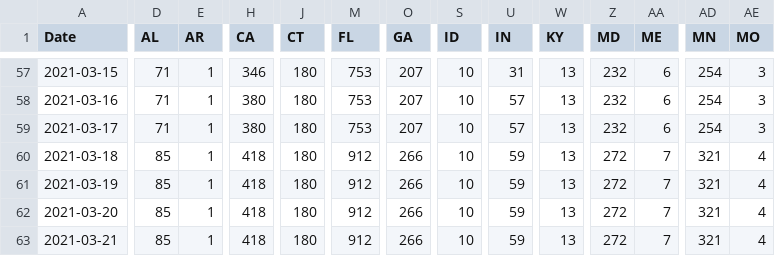
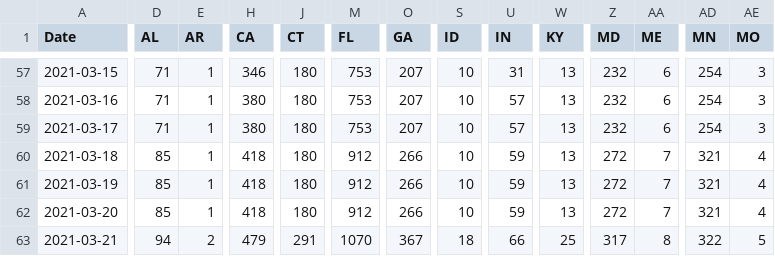
Before and after one commit to USATODAY/covid-variants, a CSV file: us-variant-summary.csv, drawn as a sheet; only a part is shown, gaps mark what is left out; the diff covers the shown part only; the diff names each change by its address in the sheet, - before the commit and + after, or states it on an @@ line.

Commit message:
Sun 21 Mar 2021 04:50:05 PM EDT

```diff
--- a/us-variant-summary.csv
+++ b/us-variant-summary.csv
-D63 (AL): 85
+D63 (AL): 94
-E63 (AR): 1
+E63 (AR): 2
-H63 (CA): 418
+H63 (CA): 479
-J63 (CT): 180
+J63 (CT): 291
-M63 (FL): 912
+M63 (FL): 1070
-O63 (GA): 266
+O63 (GA): 367
-S63 (ID): 10
+S63 (ID): 18
-U63 (IN): 59
+U63 (IN): 66
-W63 (KY): 13
+W63 (KY): 25
-Z63 (MD): 272
+Z63 (MD): 317
-AA63 (ME): 7
+AA63 (ME): 8
-AD63 (MN): 321
+AD63 (MN): 322
-AE63 (MO): 4
+AE63 (MO): 5
```
Also changed, not shown: 12 edited cells elsewhere in this file.
